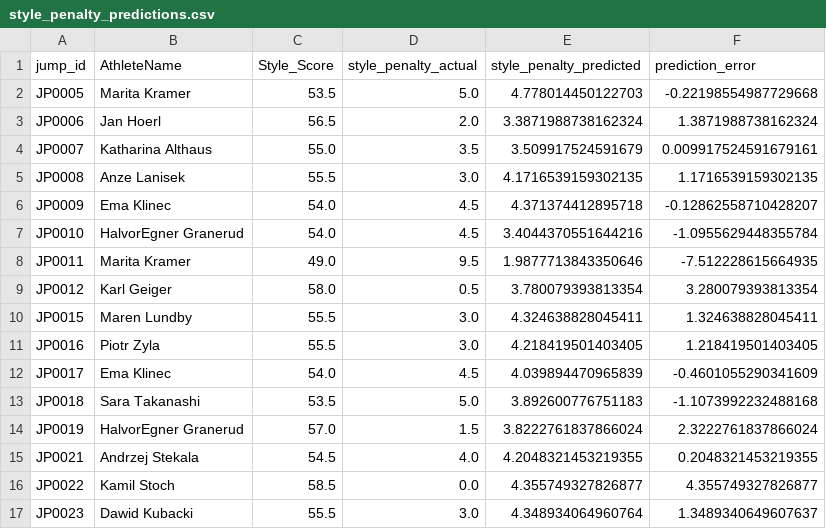
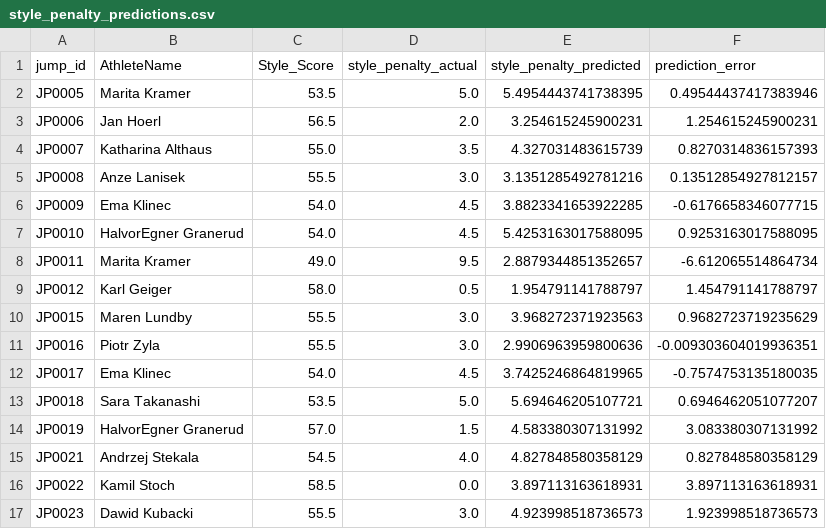
Before and after one commit to elisa-negrini/SkiProject-SportTech, a CSV file: metrics/style_penalty_model/style_penalty_predictions.csv, drawn as a sheet; only a part is shown; the diff covers the shown part only.

Commit message:
Update style penalty data

```diff
--- a/metrics/style_penalty_model/style_penalty_predictions.csv
+++ b/metrics/style_penalty_model/style_penalty_predictions.csv
@@ -1,17 +1,17 @@
 jump_id,AthleteName,Style_Score,style_penalty_actual,style_penalty_predicted,prediction_error
-JP0005,Marita Kramer,53.5,5.0,4.778014450122703,-0.22198554987729668
-JP0006,Jan Hoerl,56.5,2.0,3.3871988738162324,1.3871988738162324
-JP0007,Katharina Althaus,55.0,3.5,3.509917524591679,0.009917524591679161
-JP0008,Anze Lanisek,55.5,3.0,4.1716539159302135,1.1716539159302135
-JP0009,Ema Klinec,54.0,4.5,4.371374412895718,-0.12862558710428207
-JP0010,HalvorEgner Granerud,54.0,4.5,3.4044370551644216,-1.0955629448355784
-JP0011,Marita Kramer,49.0,9.5,1.9877713843350646,-7.512228615664935
-JP0012,Karl Geiger,58.0,0.5,3.780079393813354,3.280079393813354
-JP0015,Maren Lundby,55.5,3.0,4.324638828045411,1.324638828045411
-JP0016,Piotr Zyla,55.5,3.0,4.218419501403405,1.218419501403405
-JP0017,Ema Klinec,54.0,4.5,4.039894470965839,-0.4601055290341609
-JP0018,Sara Takanashi,53.5,5.0,3.892600776751183,-1.1073992232488168
-JP0019,HalvorEgner Granerud,57.0,1.5,3.8222761837866024,2.3222761837866024
-JP0021,Andrzej Stekala,54.5,4.0,4.2048321453219355,0.2048321453219355
-JP0022,Kamil Stoch,58.5,0.0,4.355749327826877,4.355749327826877
-JP0023,Dawid Kubacki,55.5,3.0,4.348934064960764,1.3489340649607637
+JP0005,Marita Kramer,53.5,5.0,5.4954443741738395,0.49544437417383946
+JP0006,Jan Hoerl,56.5,2.0,3.254615245900231,1.254615245900231
+JP0007,Katharina Althaus,55.0,3.5,4.327031483615739,0.8270314836157393
+JP0008,Anze Lanisek,55.5,3.0,3.1351285492781216,0.13512854927812157
+JP0009,Ema Klinec,54.0,4.5,3.8823341653922285,-0.6176658346077715
+JP0010,HalvorEgner Granerud,54.0,4.5,5.4253163017588095,0.9253163017588095
+JP0011,Marita Kramer,49.0,9.5,2.8879344851352657,-6.612065514864734
+JP0012,Karl Geiger,58.0,0.5,1.954791141788797,1.454791141788797
+JP0015,Maren Lundby,55.5,3.0,3.968272371923563,0.9682723719235629
+JP0016,Piotr Zyla,55.5,3.0,2.9906963959800636,-0.009303604019936351
+JP0017,Ema Klinec,54.0,4.5,3.7425246864819965,-0.7574753135180035
+JP0018,Sara Takanashi,53.5,5.0,5.694646205107721,0.6946462051077207
+JP0019,HalvorEgner Granerud,57.0,1.5,4.583380307131992,3.083380307131992
+JP0021,Andrzej Stekala,54.5,4.0,4.827848580358129,0.827848580358129
+JP0022,Kamil Stoch,58.5,0.0,3.897113163618931,3.897113163618931
+JP0023,Dawid Kubacki,55.5,3.0,4.923998518736573,1.923998518736573
```
Also changed, not shown: 30 edited cells elsewhere in this file, 1 other file.
